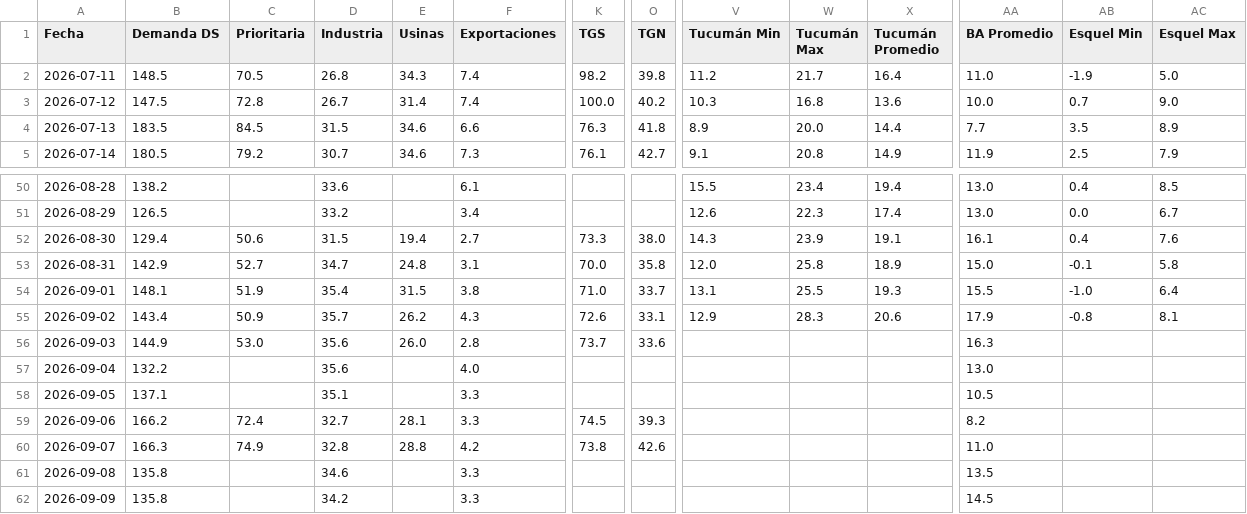
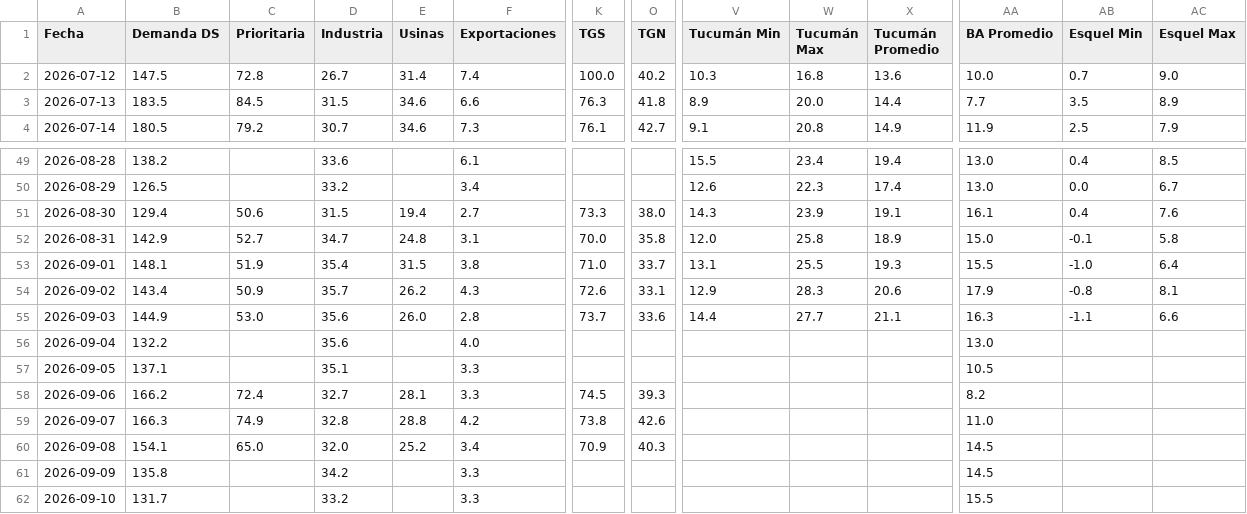
Before and after one commit to mpodeley/estado-red-gas, a CSV file: public/data/carga_datos.csv, drawn as a sheet; only a part is shown, gaps mark what is left out; removed rows and columns are numbered as before the commit, all else as after; rows hold the shown columns only; the diff covers the shown part only; the diff names each change by its address in the sheet, - before the commit and + after, or states it on an @@ line.

```diff
--- a/public/data/carga_datos.csv
+++ b/public/data/carga_datos.csv
-row 2: 2026-07-11 | 148.5 | 70.5 | 26.8 | 34.3 | 7.4 | 98.2 | 39.8 | 11.2 | 21.7 | 16.4 | 11.0 | -1.9 | 5.0
-V55 (Tucumán Min): (empty)
+V55 (Tucumán Min): 14.4
-W55 (Tucumán Max): (empty)
+W55 (Tucumán Max): 27.7
-X55 (Tucumán Promedio): (empty)
+X55 (Tucumán Promedio): 21.1
-AB55 (Esquel Min): (empty)
+AB55 (Esquel Min): -1.1
-AC55 (Esquel Max): (empty)
+AC55 (Esquel Max): 6.6
-B60 (Demanda DS): 135.8
+B60 (Demanda DS): 154.1
-C60 (Prioritaria): (empty)
+C60 (Prioritaria): 65.0
-D60 (Industria): 34.6
+D60 (Industria): 32.0
-E60 (Usinas): (empty)
+E60 (Usinas): 25.2
-F60 (Exportaciones): 3.3
+F60 (Exportaciones): 3.4
-K60 (TGS): (empty)
+K60 (TGS): 70.9
-O60 (TGN): (empty)
+O60 (TGN): 40.3
-AA60 (BA Promedio): 13.5
+AA60 (BA Promedio): 14.5
+row 62: 2026-09-10 | 131.7 |  | 33.2 |  | 3.3 |  |  |  |  |  | 15.5
```
Also changed, not shown: 16 edited cells elsewhere in this file, public/data/daily.csv, public/data/enargas.csv, 33 other files.
